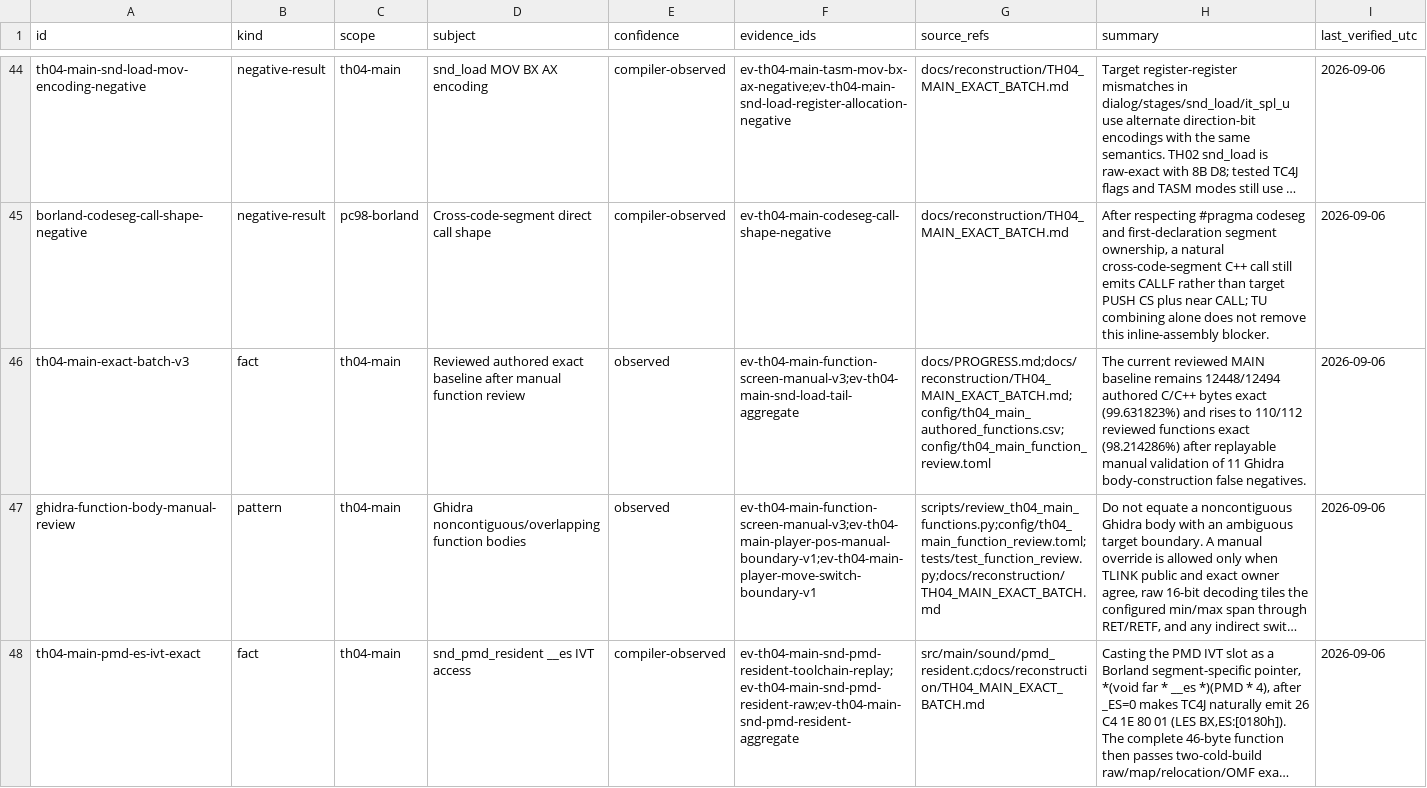
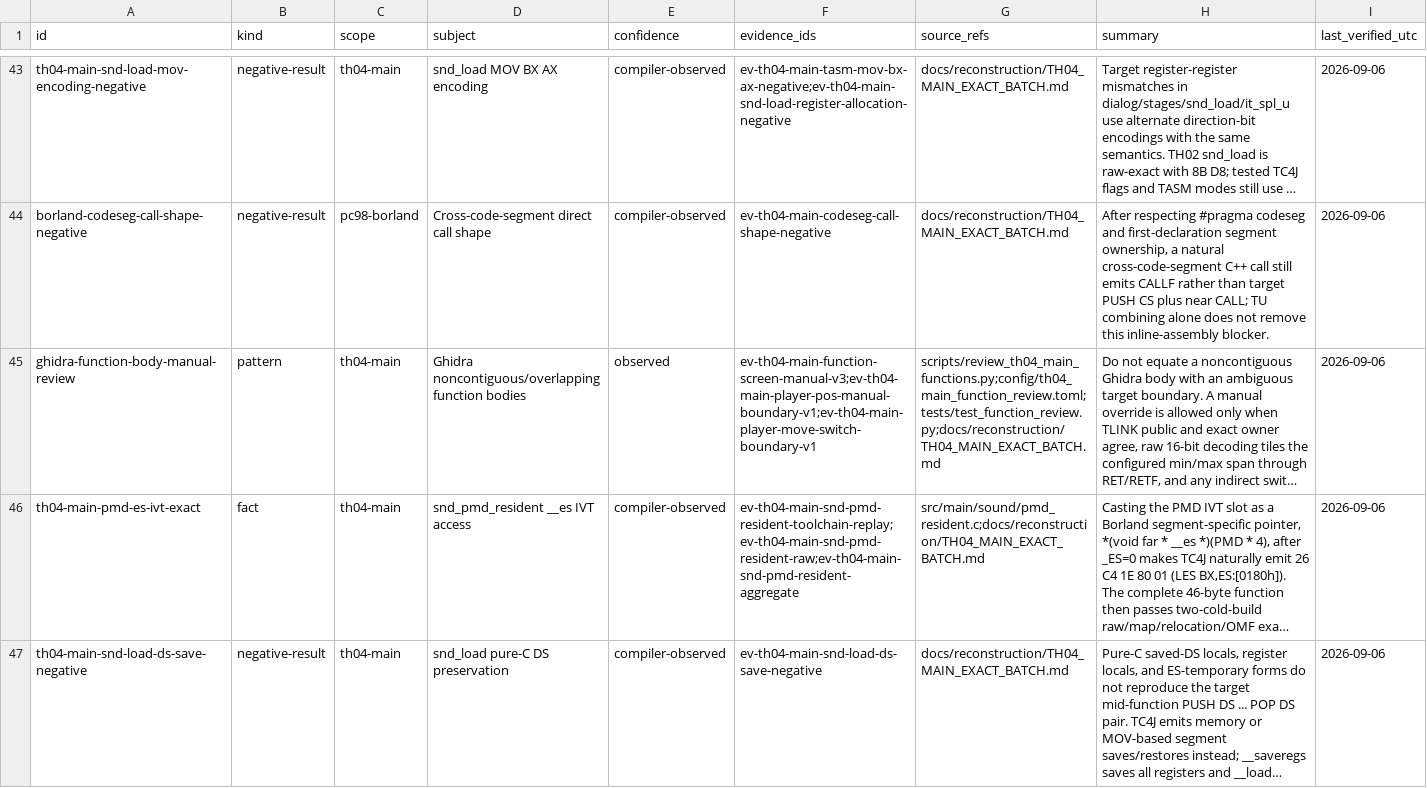
Before and after one commit to N0zoM1z0/th04, a CSV file: config/knowledge.csv, drawn as a sheet; only a part is shown, gaps mark what is left out; the shorter side is filled out with more unchanged rows; long unchanged cells end in …; the diff covers the shown part only; the diff names each change by its address in the sheet, - before the commit and + after, or states it on an @@ line.

Commit message:
Retire stale reconstruction layout guidance

```diff
--- a/config/knowledge.csv
+++ b/config/knowledge.csv
-row 46: th04-main-exact-batch-v3 | fact | th04-main | Reviewed authored exact baseline after manual function review | observed | ev-th04-main-function-screen-manual-v3;ev-th04-main-snd-load-tail-aggregate | docs/PROGRESS.md;docs/reconstruction/TH04_MAIN_EXACT_BATCH.md;config/th04_main_authored_functions.csv;config/th04_main_function_review.toml | The current reviewed MAIN baseline remains 12448/12494 authored C/C++ bytes exact (99.631823%) and rises to 110/112 reviewed functions exact (98.214286%) after replayable manual validation of 11 Ghidra body-construction false negatives. | 2026-09-06
```
Also changed, not shown: 6 removed rows and 11 edited cells elsewhere in this file, 8 other files.
